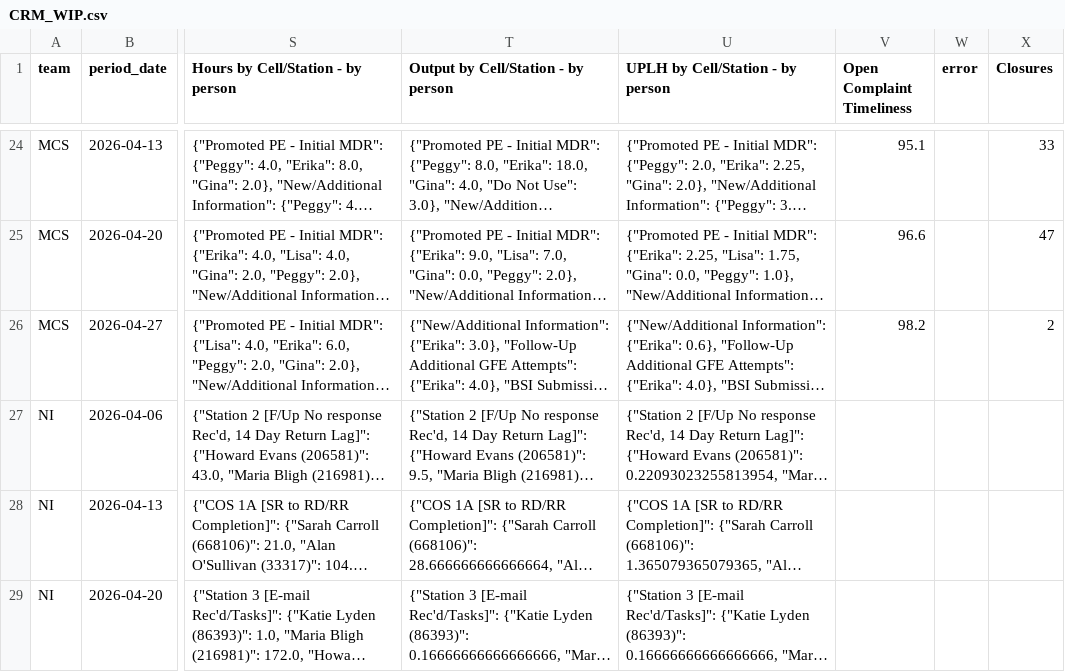
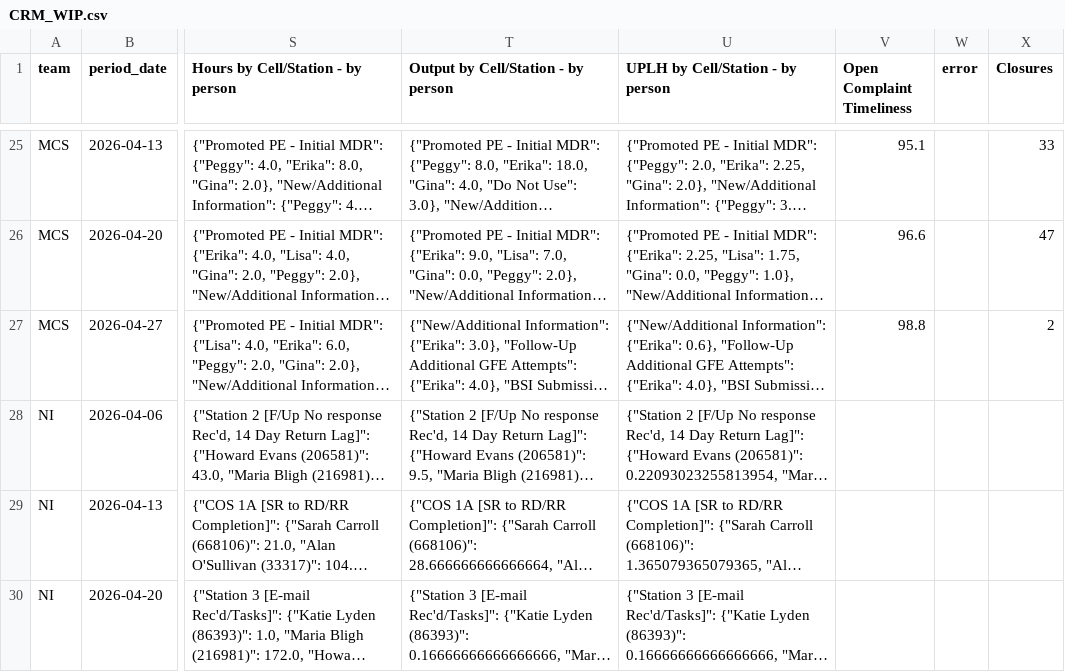
Before and after one commit to 17wadeche/heijunka-dev, a CSV file: CRM_DATA/CRM_WIP.csv, drawn as a sheet; only a part is shown, gaps mark what is left out; long unchanged cells end in …; addresses are those after the commit; the diff covers the shown part only; the diff names each change by its address in the sheet, - before the commit and + after, or states it on an @@ line.

```diff
--- a/CRM_DATA/CRM_WIP.csv
+++ b/CRM_DATA/CRM_WIP.csv
-V27 (Open Complaint Timeliness): 98.2
+V27 (Open Complaint Timeliness): 98.8
```
Also changed, not shown: 1 added row and 66 edited cells elsewhere in this file, closures.csv, timeliness.csv, 1 other file.
